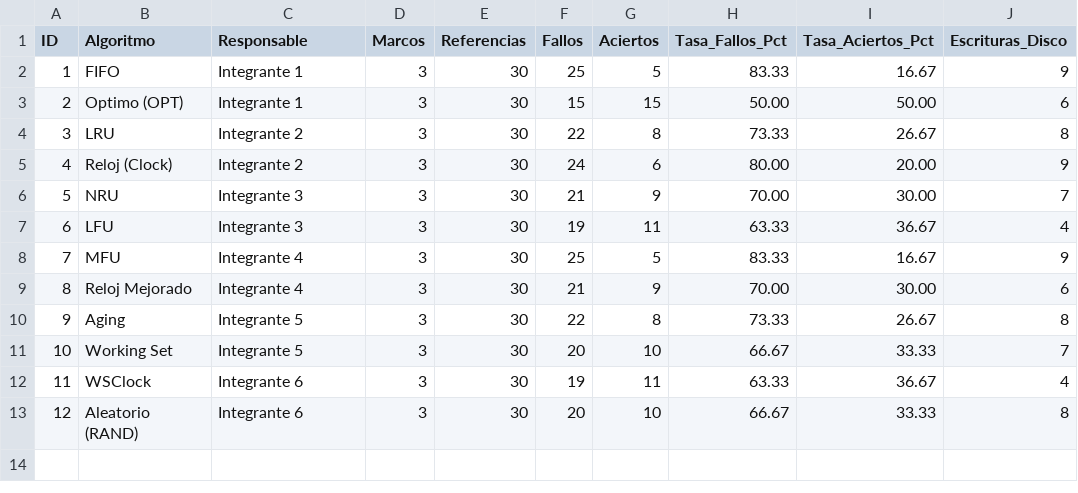
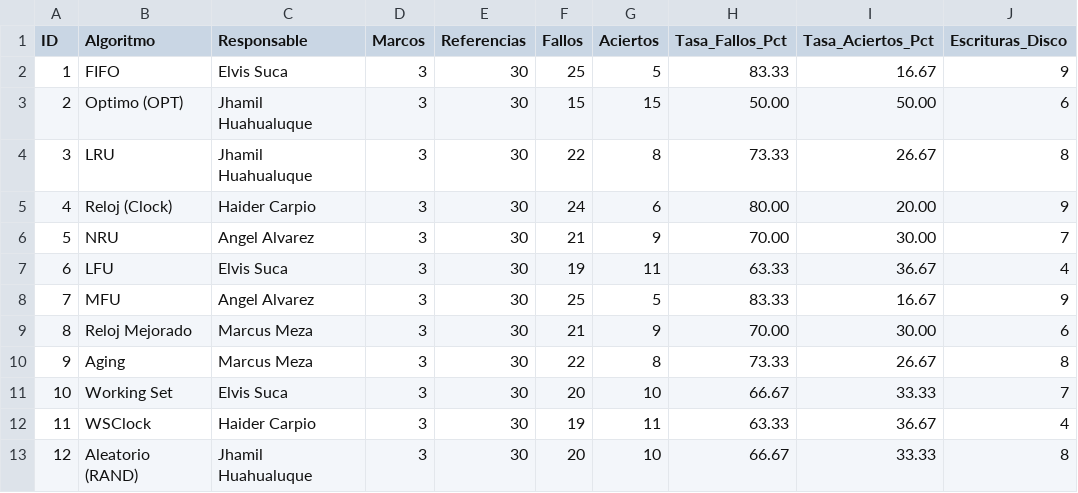
Before and after one commit to 221945-hub/algoritmos-reemplazo-paginas, a CSV file: resultados/resumen_3marcos.csv, drawn as a sheet.

```diff
--- a/resultados/resumen_3marcos.csv
+++ b/resultados/resumen_3marcos.csv
@@ -1,13 +1,13 @@
 ID,Algoritmo,Responsable,Marcos,Referencias,Fallos,Aciertos,Tasa_Fallos_Pct,Tasa_Aciertos_Pct,Escrituras_Disco
-1,"FIFO","Integrante 1",3,30,25,5,83.33,16.67,9
-2,"Optimo (OPT)","Integrante 1",3,30,15,15,50.00,50.00,6
-3,"LRU","Integrante 2",3,30,22,8,73.33,26.67,8
-4,"Reloj (Clock)","Integrante 2",3,30,24,6,80.00,20.00,9
-5,"NRU","Integrante 3",3,30,21,9,70.00,30.00,7
-6,"LFU","Integrante 3",3,30,19,11,63.33,36.67,4
-7,"MFU","Integrante 4",3,30,25,5,83.33,16.67,9
-8,"Reloj Mejorado","Integrante 4",3,30,21,9,70.00,30.00,6
-9,"Aging","Integrante 5",3,30,22,8,73.33,26.67,8
-10,"Working Set","Integrante 5",3,30,20,10,66.67,33.33,7
-11,"WSClock","Integrante 6",3,30,19,11,63.33,36.67,4
-12,"Aleatorio (RAND)","Integrante 6",3,30,20,10,66.67,33.33,8
+1,"FIFO","Elvis Suca",3,30,25,5,83.33,16.67,9
+2,"Optimo (OPT)","Jhamil Huahualuque",3,30,15,15,50.00,50.00,6
+3,"LRU","Jhamil Huahualuque",3,30,22,8,73.33,26.67,8
+4,"Reloj (Clock)","Haider Carpio",3,30,24,6,80.00,20.00,9
+5,"NRU","Angel Alvarez",3,30,21,9,70.00,30.00,7
+6,"LFU","Elvis Suca",3,30,19,11,63.33,36.67,4
+7,"MFU","Angel Alvarez",3,30,25,5,83.33,16.67,9
+8,"Reloj Mejorado","Marcus Meza",3,30,21,9,70.00,30.00,6
+9,"Aging","Marcus Meza",3,30,22,8,73.33,26.67,8
+10,"Working Set","Elvis Suca",3,30,20,10,66.67,33.33,7
+11,"WSClock","Haider Carpio",3,30,19,11,63.33,36.67,4
+12,"Aleatorio (RAND)","Jhamil Huahualuque",3,30,20,10,66.67,33.33,8
```
Also changed, not shown: resultados/belady_tema3.csv, resultados/curva_marcos.csv, 50 other files.
